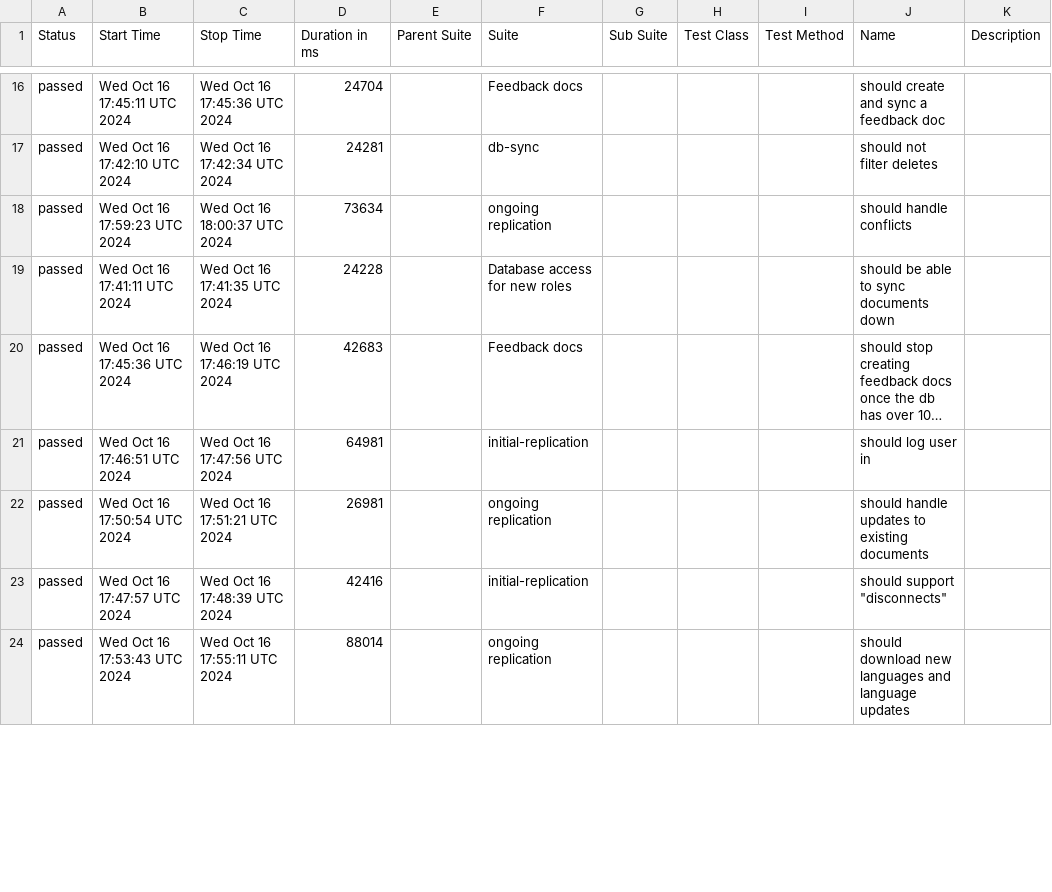
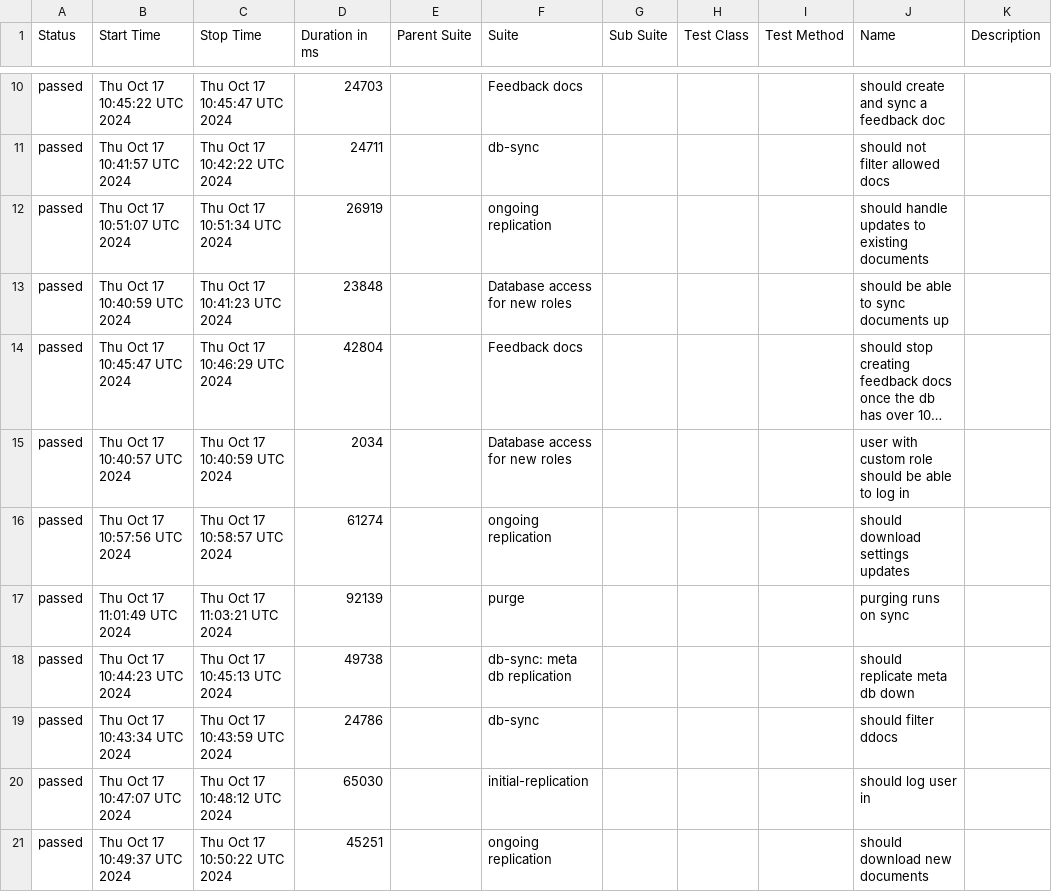
Before and after one commit to medic/build-history, a CSV file: cht-core/allure/ci-webdriver-default-data/allure-report/data/suites.csv, drawn as a sheet; only a part is shown, gaps mark what is left out; long unchanged cells end in …; removed rows and columns are numbered as before the commit, all else as after; the diff covers the shown part only; the diff names each change by its address in the sheet, - before the commit and + after, or states it on an @@ line.

```diff
--- a/cht-core/allure/ci-webdriver-default-data/allure-report/data/suites.csv
+++ b/cht-core/allure/ci-webdriver-default-data/allure-report/data/suites.csv
-B10 (Start Time): Wed Oct 16 17:45:11 UTC 2024
+B10 (Start Time): Thu Oct 17 10:45:22 UTC 2024
-C10 (Stop Time): Wed Oct 16 17:45:36 UTC 2024
+C10 (Stop Time): Thu Oct 17 10:45:47 UTC 2024
-D10 (Duration in ms): 24704
+D10 (Duration in ms): 24703
-B11 (Start Time): Wed Oct 16 17:42:10 UTC 2024
+B11 (Start Time): Thu Oct 17 10:41:57 UTC 2024
-C11 (Stop Time): Wed Oct 16 17:42:34 UTC 2024
+C11 (Stop Time): Thu Oct 17 10:42:22 UTC 2024
-D11 (Duration in ms): 24281
+D11 (Duration in ms): 24711
-J11 (Name): should not filter deletes
+J11 (Name): should not filter allowed docs
-B12 (Start Time): Wed Oct 16 17:59:23 UTC 2024
+B12 (Start Time): Thu Oct 17 10:51:07 UTC 2024
-C12 (Stop Time): Wed Oct 16 18:00:37 UTC 2024
+C12 (Stop Time): Thu Oct 17 10:51:34 UTC 2024
-D12 (Duration in ms): 73634
+D12 (Duration in ms): 26919
-J12 (Name): should handle conflicts
+J12 (Name): should handle updates to existing documents
-B13 (Start Time): Wed Oct 16 17:41:11 UTC 2024
+B13 (Start Time): Thu Oct 17 10:40:59 UTC 2024
-C13 (Stop Time): Wed Oct 16 17:41:35 UTC 2024
+C13 (Stop Time): Thu Oct 17 10:41:23 UTC 2024
-D13 (Duration in ms): 24228
+D13 (Duration in ms): 23848
-J13 (Name): should be able to sync documents down
+J13 (Name): should be able to sync documents up
-B14 (Start Time): Wed Oct 16 17:45:36 UTC 2024
+B14 (Start Time): Thu Oct 17 10:45:47 UTC 2024
-C14 (Stop Time): Wed Oct 16 17:46:19 UTC 2024
+C14 (Stop Time): Thu Oct 17 10:46:29 UTC 2024
-D14 (Duration in ms): 42683
+D14 (Duration in ms): 42804
+row 15: passed | Thu Oct 17 10:40:57 UTC 2024 | Thu Oct 17 10:40:59 UTC 2024 | 2034 |  | Database access for new roles |  |  |  | user with custom role should be able to log in
+row 16: passed | Thu Oct 17 10:57:56 UTC 2024 | Thu Oct 17 10:58:57 UTC 2024 | 61274 |  | ongoing replication |  |  |  | should download settings updates
+row 17: passed | Thu Oct 17 11:01:49 UTC 2024 | Thu Oct 17 11:03:21 UTC 2024 | 92139 |  | purge |  |  |  | purging runs on sync
+row 18: passed | Thu Oct 17 10:44:23 UTC 2024 | Thu Oct 17 10:45:13 UTC 2024 | 49738 |  | db-sync: meta db replication |  |  |  | should replicate meta db down
+row 19: passed | Thu Oct 17 10:43:34 UTC 2024 | Thu Oct 17 10:43:59 UTC 2024 | 24786 |  | db-sync |  |  |  | should filter ddocs
-B20 (Start Time): Wed Oct 16 17:46:51 UTC 2024
+B20 (Start Time): Thu Oct 17 10:47:07 UTC 2024
-C20 (Stop Time): Wed Oct 16 17:47:56 UTC 2024
+C20 (Stop Time): Thu Oct 17 10:48:12 UTC 2024
-D20 (Duration in ms): 64981
+D20 (Duration in ms): 65030
-B21 (Start Time): Wed Oct 16 17:50:54 UTC 2024
+B21 (Start Time): Thu Oct 17 10:49:37 UTC 2024
-C21 (Stop Time): Wed Oct 16 17:51:21 UTC 2024
+C21 (Stop Time): Thu Oct 17 10:50:22 UTC 2024
-D21 (Duration in ms): 26981
+D21 (Duration in ms): 45251
-J21 (Name): should handle updates to existing documents
+J21 (Name): should download new documents
-row 23: passed | Wed Oct 16 17:47:57 UTC 2024 | Wed Oct 16 17:48:39 UTC 2024 | 42416 |  | initial-replication |  |  |  | should support "disconnects"
-row 24: passed | Wed Oct 16 17:53:43 UTC 2024 | Wed Oct 16 17:55:11 UTC 2024 | 88014 |  | ongoing replication |  |  |  | should download new languages and language updates
```
Also changed, not shown: 5 added rows, 8 removed rows and 25 edited cells elsewhere in this file, cht-core/allure/ci-webdriver-default-data/allure-report/data/behaviors.csv, 40 other files.
